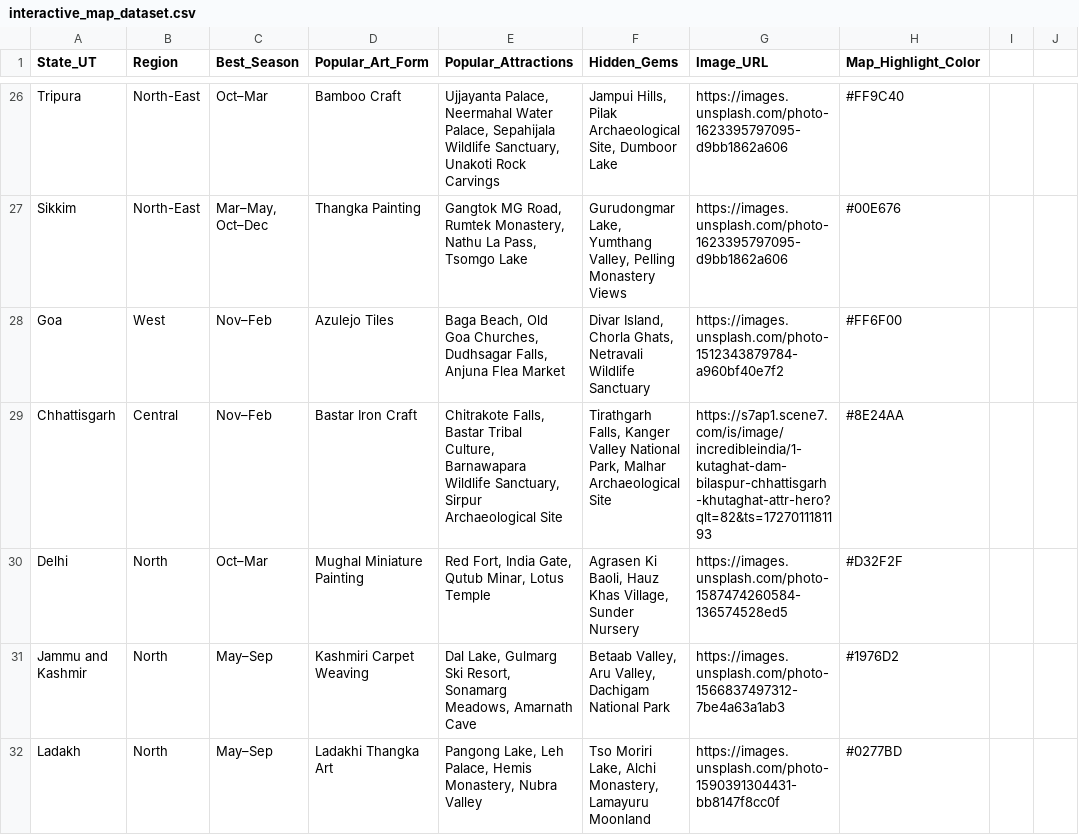
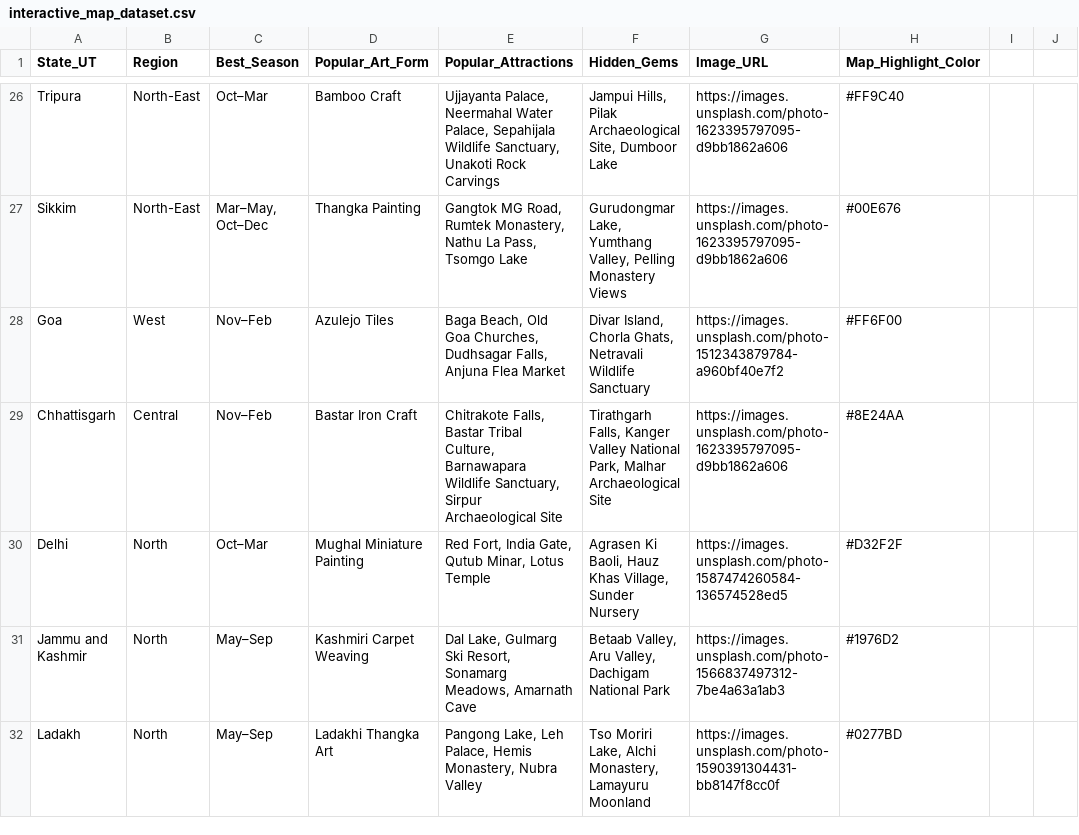
Before and after one commit to Krixna-Kant/Ghumakkad, a CSV file: Datasets/interactive_map_dataset.csv, drawn as a sheet; only a part is shown, gaps mark what is left out; the diff covers the shown part only; the diff names each change by its address in the sheet, - before the commit and + after, or states it on an @@ line.

Commit message:
Update state images in Cultural Map dataset

```diff
--- a/Datasets/interactive_map_dataset.csv
+++ b/Datasets/interactive_map_dataset.csv
-G29 (Image_URL): https://s7ap1.scene7.com/is/image/incredibleindia/1-kutaghat-dam-bilaspur-chhattisgarh-khutaghat-attr-hero?qlt=82&ts=1727011181193
+G29 (Image_URL): https://images.unsplash.com/photo-1623395797095-d9bb1862a606
```
Also changed, not shown: 13 edited cells elsewhere in this file.
